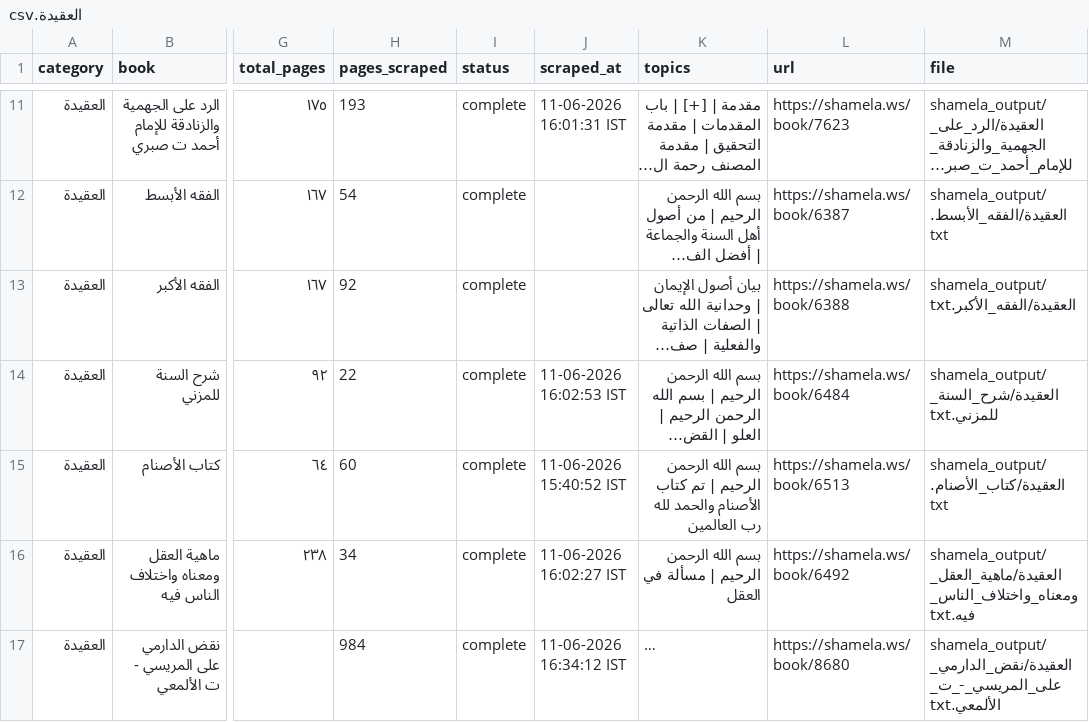
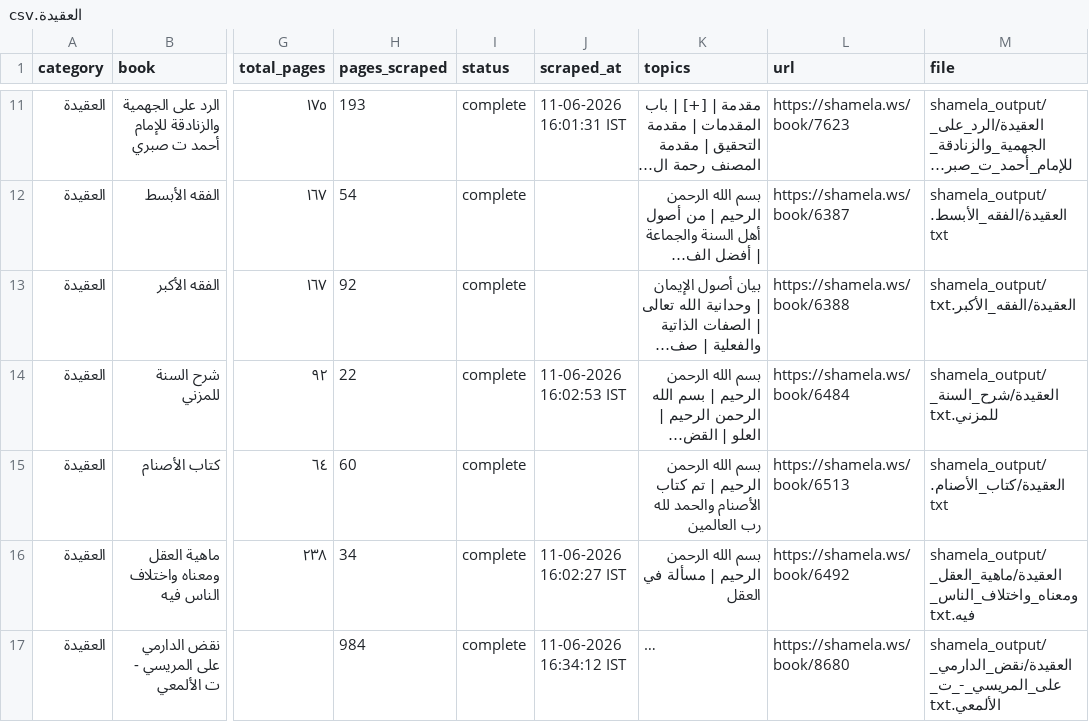
Before and after one commit to farhan281/al-qalam-project, a CSV file: shamela_output/العقيدة/العقيدة.csv, drawn as a sheet; only a part is shown, gaps mark what is left out; long unchanged cells end in …; the diff names each change by its address in the sheet, - before the commit and + after, or states it on an @@ line.

```diff
--- a/shamela_output/العقيدة/العقيدة.csv
+++ b/shamela_output/العقيدة/العقيدة.csv
-J15 (scraped_at): 11-06-2026 15:40:52 IST
+J15 (scraped_at): (empty)
```
Also changed, not shown: 2 other files.
